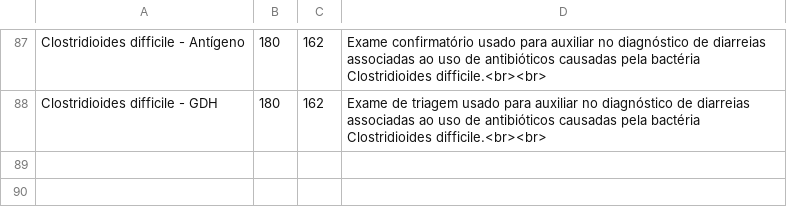
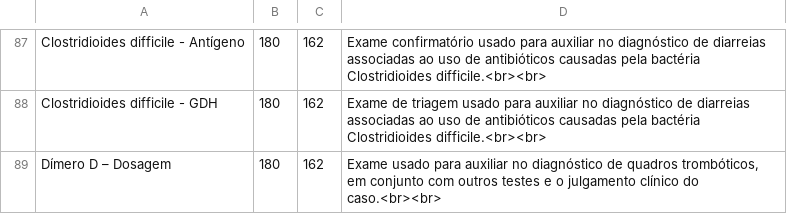
Before and after one commit to doutorleandromendes/exames, a CSV file: products.csv, drawn as a sheet; only a part is shown, gaps mark what is left out.

Commit message:
Update products.csv

```diff
--- a/products.csv
+++ b/products.csv
@@ -88 +88,2 @@ Clostridioides difficile - Antígeno;180;162;Exame confirmatório usado para aux
 Clostridioides difficile - GDH;180;162;Exame de triagem usado para auxiliar no diagnóstico de diarreias associadas ao uso de antibióticos causadas pela bactéria Clostridioides difficile.<br><br>
+Dímero D – Dosagem;180;162;Exame usado para auxiliar no diagnóstico de quadros trombóticos, em conjunto com outros testes e o julgamento clínico do caso.<br><br>
```
